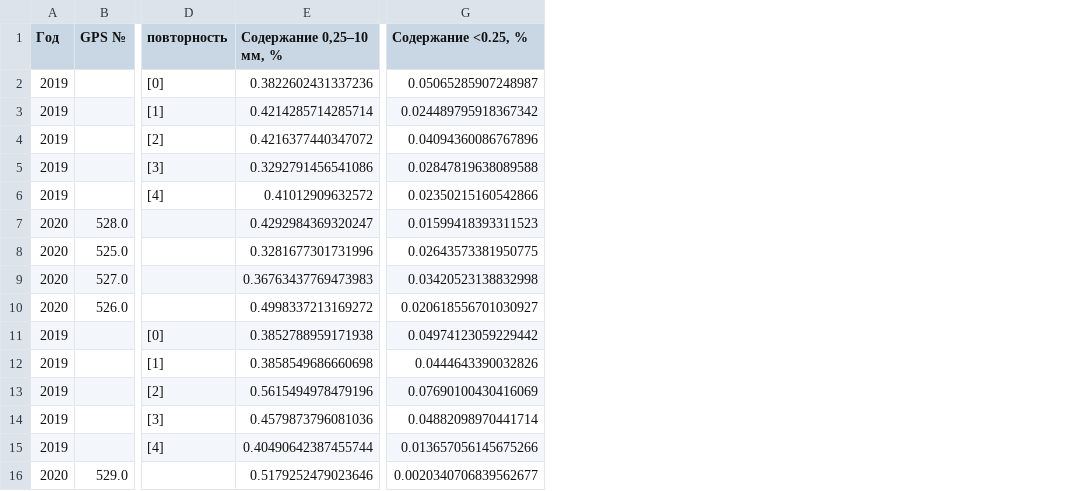
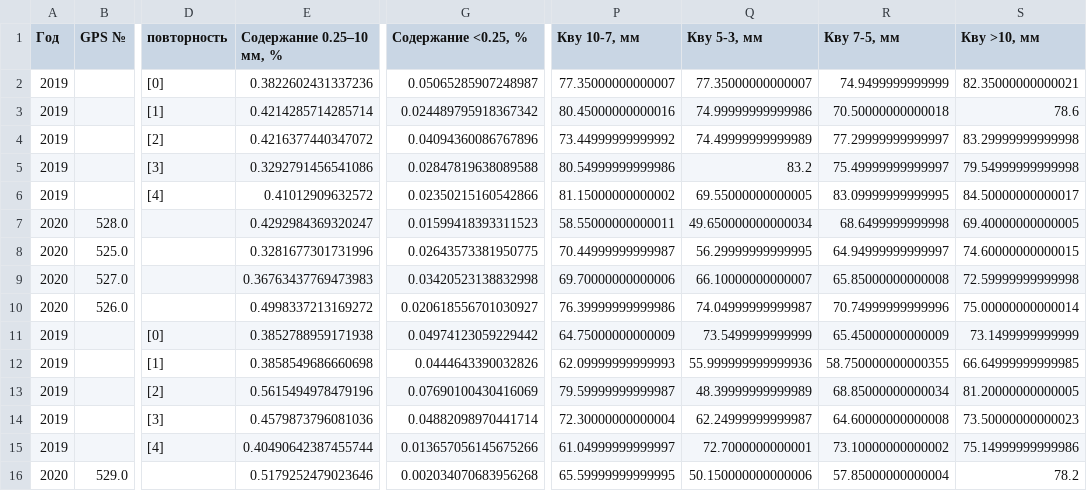
Before and after one commit to hukitoc94/total_archangelskiy, a CSV file: field_data/полевые данные общая/ready_data/агрофизика.csv, drawn as a sheet; only a part is shown, gaps mark what is left out; the diff names each change by its address in the sheet, - before the commit and + after, or states it on an @@ line.

Commit message:
полевые данные фикс

```diff
--- a/field_data/полевые данные общая/ready_data/агрофизика.csv
+++ b/field_data/полевые данные общая/ready_data/агрофизика.csv
+column P (Кву 10-7, мм), rows 2-16: 77.35000000000007 | 80.45000000000016 | 73.44999999999992 | 80.54999999999986 | 81.15000000000002 | 58.55000000000011 | 70.44999999999987 | 69.70000000000006 | 76.39999999999986 | 64.75000000000009 | 62.09999999999993 | 79.59999999999987 | 72.30000000000004 | 61.04999999999997 | 65.59999999999995
+column Q (Кву 5-3, мм), rows 2-16: 77.35000000000007 | 74.99999999999986 | 74.49999999999989 | 83.2 | 69.55000000000005 | 49.650000000000034 | 56.29999999999995 | 66.10000000000007 | 74.04999999999987 | 73.5499999999999 | 55.999999999999936 | 48.39999999999989 | 62.24999999999987 | 72.7000000000001 | 50.150000000000006
+column R (Кву 7-5, мм), rows 2-16: 74.9499999999999 | 70.50000000000018 | 77.29999999999997 | 75.49999999999997 | 83.09999999999995 | 68.6499999999998 | 64.94999999999997 | 65.85000000000008 | 70.74999999999996 | 65.45000000000009 | 58.750000000000355 | 68.85000000000034 | 64.60000000000008 | 73.10000000000002 | 57.85000000000004
+column S (Кву >10, мм), rows 2-16: 82.35000000000021 | 78.6 | 83.29999999999998 | 79.54999999999998 | 84.50000000000017 | 69.40000000000005 | 74.60000000000015 | 72.59999999999998 | 75.00000000000014 | 73.1499999999999 | 66.64999999999985 | 81.20000000000005 | 73.50000000000023 | 75.14999999999986 | 78.2
-E1: Содержание 0,25–10 мм, %
+E1: Содержание 0.25–10 мм, %
-G16 (Содержание <0.25, %): 0.0020340706839562677
+G16 (Содержание <0.25, %): 0.002034070683956268
```
Also changed, not shown: field_data/полевые данные общая/ready_data/гранулометрический состав.csv, 6 other files.
